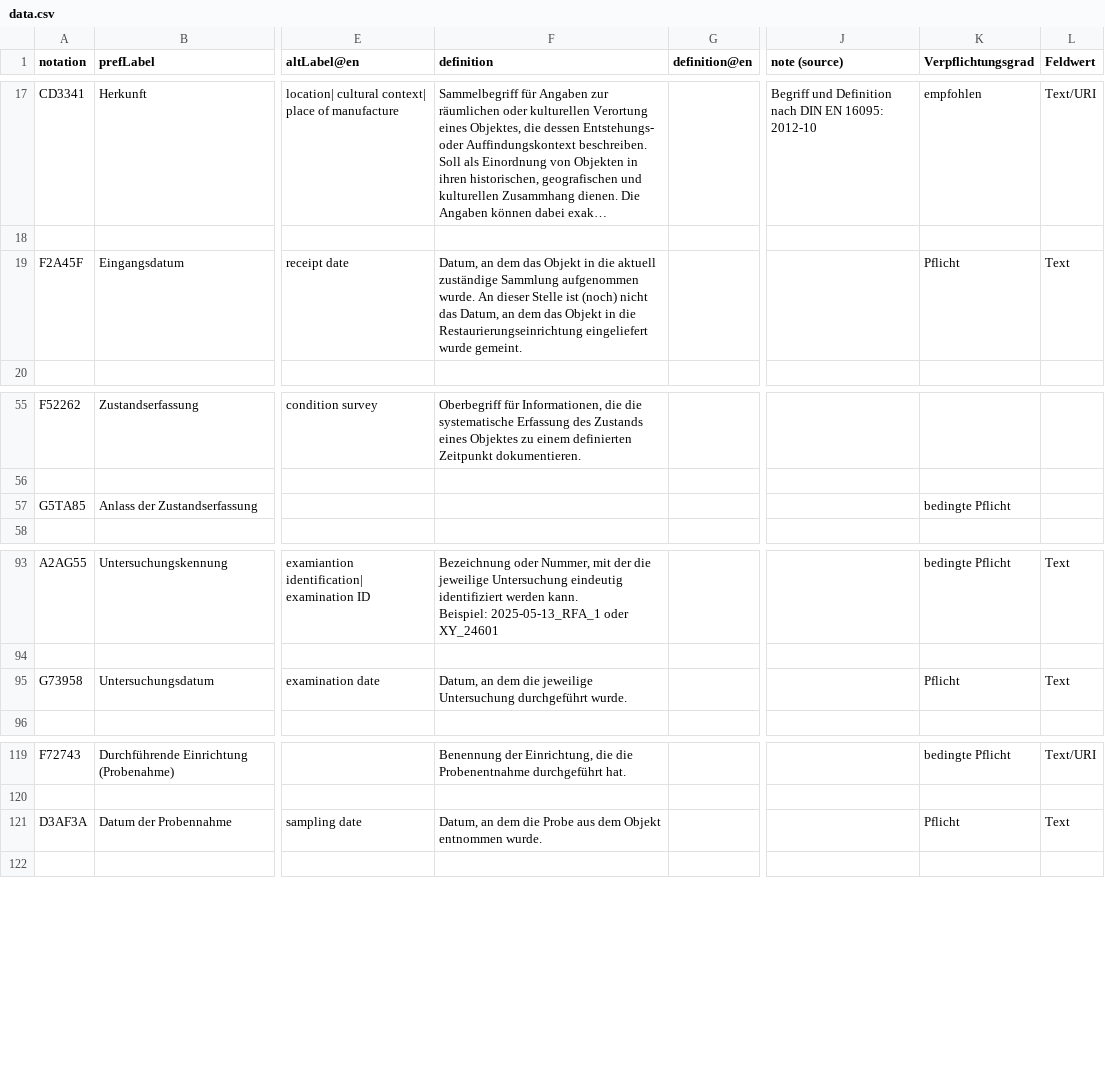
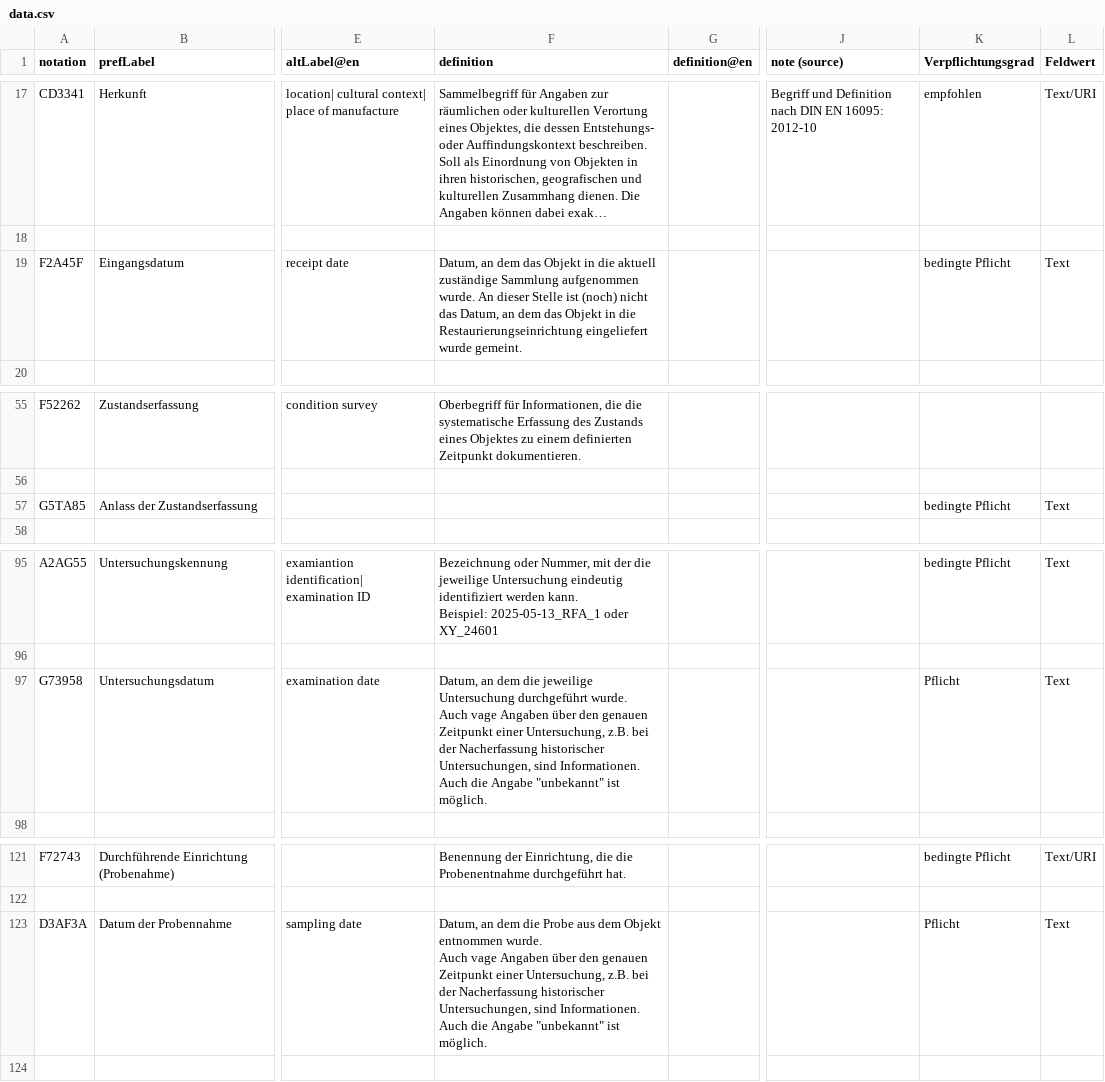
Before and after one commit to LasseMempel/skohub-vocabs, a CSV file: vocabularyScripts/data.csv, drawn as a sheet; only a part is shown, gaps mark what is left out; long unchanged cells end in …; addresses are those after the commit; ↵ is a line break in a cell; the diff covers the shown part only; the diff names each change by its address in the sheet, - before the commit and + after, or states it on an @@ line.

```diff
--- a/vocabularyScripts/data.csv
+++ b/vocabularyScripts/data.csv
-K19 (Verpflichtungsgrad): Pflicht
+K19 (Verpflichtungsgrad): bedingte Pflicht
-L57 (Feldwert): (empty)
+L57 (Feldwert): Text
-F97 (definition): …durchgeführt wurde.
+F97 (definition): …durchgeführt wurde. ↵ Auch vage Angaben über den genauen Zeitpunkt einer Untersuchung, z.B. bei der Nacherfassung historischer Untersuchungen, sind Informationen. Auch die Angabe "unbekannt" ist möglich.
-F123 (definition): …entnommen wurde.
+F123 (definition): …entnommen wurde. ↵ Auch vage Angaben über den genauen Zeitpunkt einer Untersuchung, z.B. bei der Nacherfassung historischer Untersuchungen, sind Informationen. Auch die Angabe "unbekannt" ist möglich.
```
Also changed, not shown: 2 added rows and 15 edited cells elsewhere in this file, vocabularyScripts/polishedData.csv, 2 other files.
